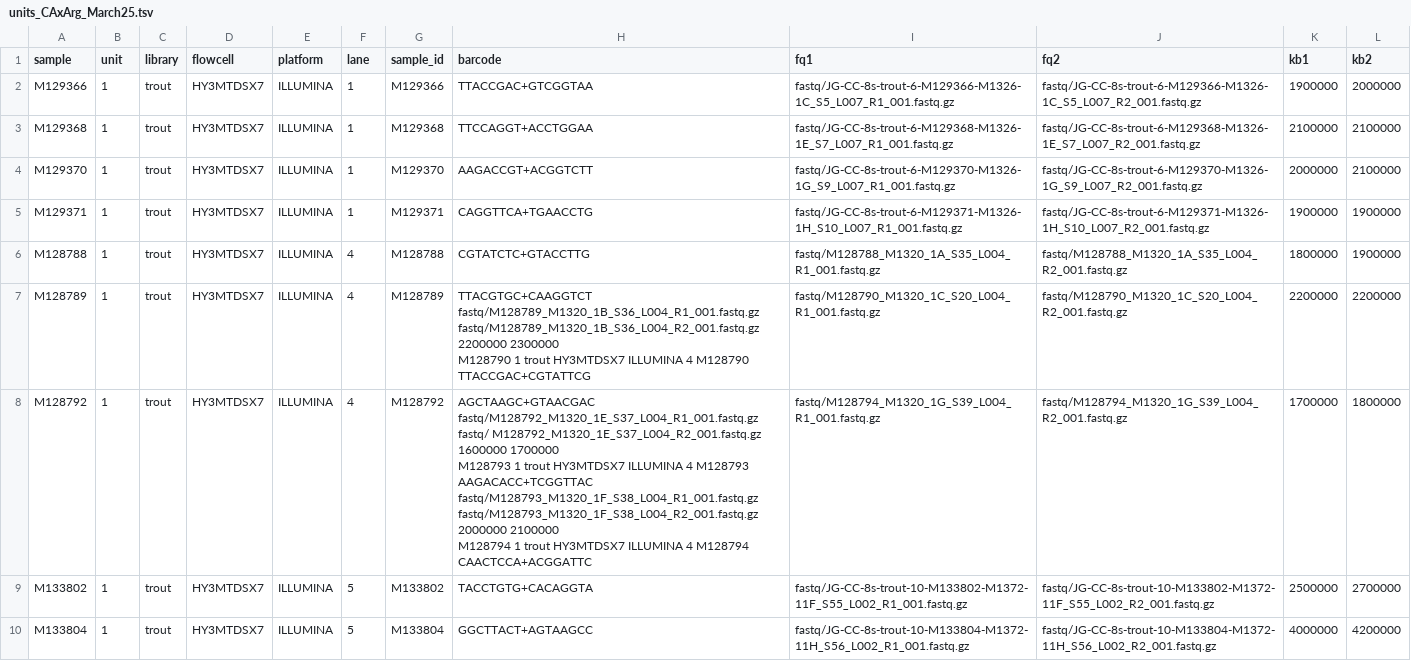
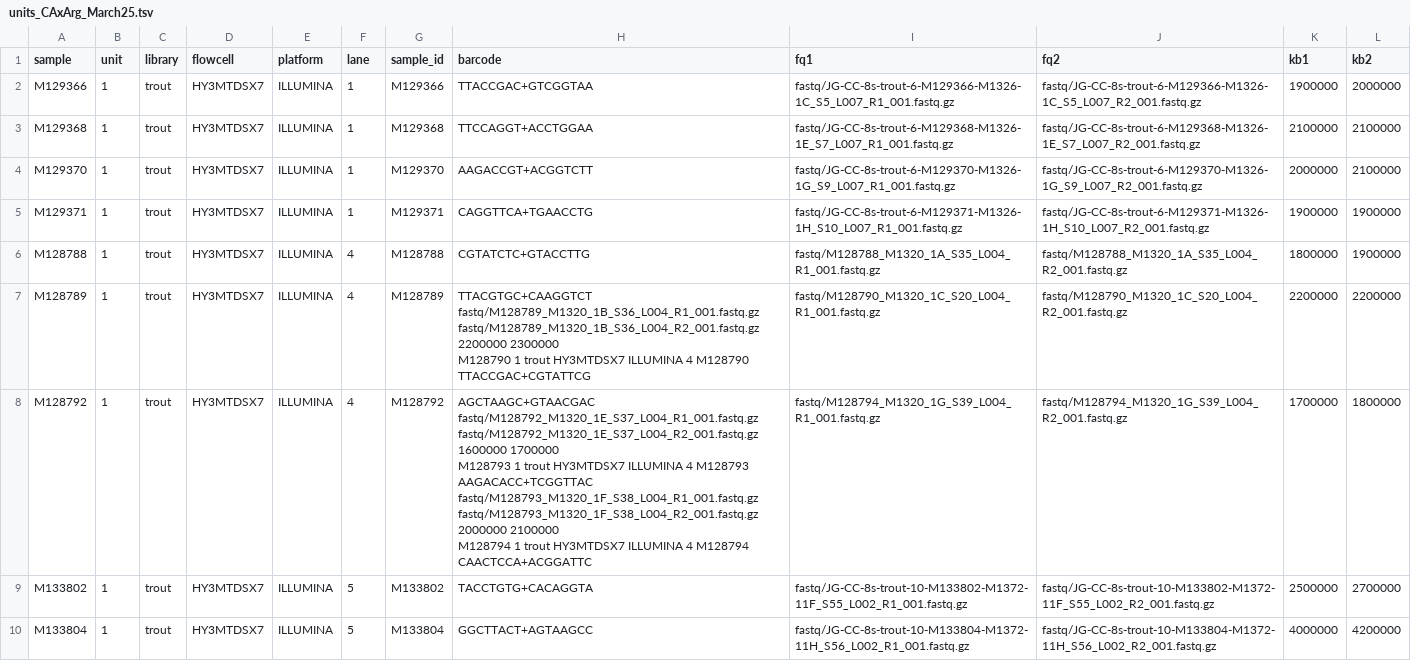
Before and after one commit to carolazari/mega-non-model-wgs-snakeflow, a TSV file: example-configs/arg-nz-ca-trout/config/units_CAxArg_March25.tsv, drawn as a sheet; only a part is shown; the diff covers the shown part only.

Commit message:
up

```diff
--- a/example-configs/arg-nz-ca-trout/config/units_CAxArg_March25.tsv
+++ b/example-configs/arg-nz-ca-trout/config/units_CAxArg_March25.tsv
@@ -8,5 +8,5 @@ M128789	1	trout	HY3MTDSX7 	ILLUMINA	4	M128789	"TTACGTGC+CAAGGTCT	fastq/M128789_
 M128790	1	trout	HY3MTDSX7 	ILLUMINA	4	M128790	"TTACCGAC+CGTATTCG	fastq/M128790_M1320_1C_S20_L004_R1_001.fastq.gz	fastq/M128790_M1320_1C_S20_L004_R2_001.fastq.gz	2200000	2200000
-M128792	1	trout	HY3MTDSX7 	ILLUMINA	4	M128792	"AGCTAAGC+GTAACGAC	fastq/M128792_M1320_1E_S37_L004_R1_001.fastq.gz	fastq/ M128792_M1320_1E_S37_L004_R2_001.fastq.gz	1600000	1700000
-M128793	1	trout	HY3MTDSX7 	ILLUMINA	4	M128793	AAGACACC+TCGGTTAC	fastq/M128793_M1320_1F_S38_L004_R1_001.fastq.gz	fastq/M128793_M1320_1F_S38_L004_R2_001.fastq.gz	2000000	2100000
-M128794	1	trout	HY3MTDSX7 	ILLUMINA	4	M128794	"CAACTCCA+ACGGATTC	fastq/M128794_M1320_1G_S39_L004_R1_001.fastq.gz	fastq/M128794_M1320_1G_S39_L004_R2_001.fastq.gz	1700000	1800000
+M128792	1	trout	HY3MTDSX7 	ILLUMINA	4	M128792	"AGCTAAGC+GTAACGAC	fastq/M128792_M1320_1E_S37_L004_R1_001.fastq.gz	fastq/M128792_M1320_1E_S37_L004_R2_001.fastq.gz	1600000	1700000
+M128793	1	trout	HY3MTDSX7 	ILLUMINA	4	M128793	AAGACACC+TCGGTTAC	fastq/M128793_M1320_1F_S38_L004_R1_001.fastq.gz	fastq/M128793_M1320_1F_S38_L004_R2_001.fastq.gz	2000000	2100000
+M128794	1	trout	HY3MTDSX7 	ILLUMINA	4	M128794	"CAACTCCA+ACGGATTC	fastq/M128794_M1320_1G_S39_L004_R1_001.fastq.gz	fastq/M128794_M1320_1G_S39_L004_R2_001.fastq.gz	1700000	1800000
 M133802	1	trout	HY3MTDSX7	ILLUMINA	5	M133802	TACCTGTG+CACAGGTA	fastq/JG-CC-8s-trout-10-M133802-M1372-11F_S55_L002_R1_001.fastq.gz	fastq/JG-CC-8s-trout-10-M133802-M1372-11F_S55_L002_R2_001.fastq.gz	2500000	2700000
```
Also changed, not shown: 1 edited cell elsewhere in this file.
